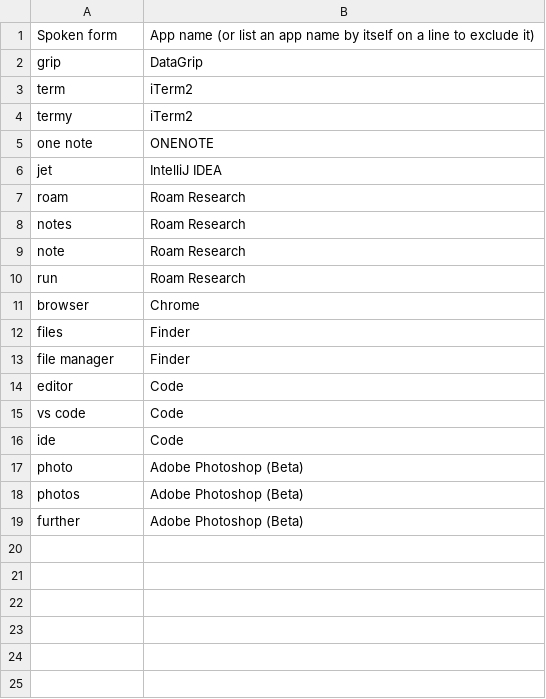
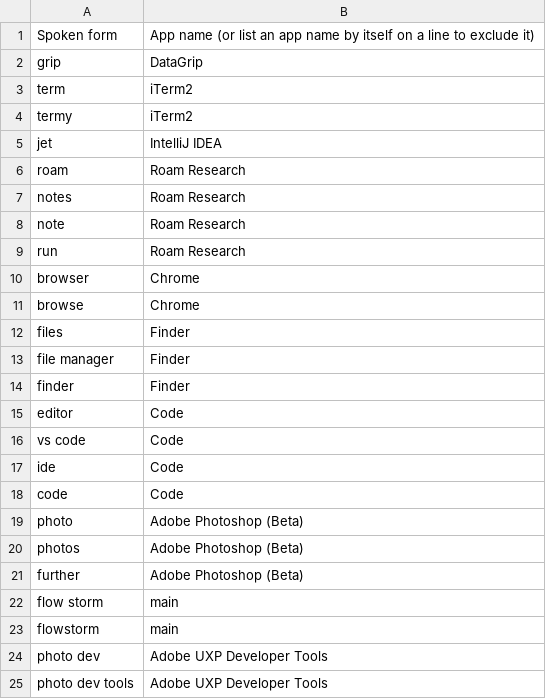
Before and after one commit to chromalchemy/talon-community, a CSV file: core/app_switcher/app_name_overrides.mac.csv, drawn as a sheet; removed rows and columns are numbered as before the commit, all else as after; the diff names each change by its address in the sheet, - before the commit and + after, or states it on an @@ line.

```diff
--- a/core/app_switcher/app_name_overrides.mac.csv
+++ b/core/app_switcher/app_name_overrides.mac.csv
-row 5: one note | ONENOTE
+row 11: browse | Chrome
+row 14: finder | Finder
+row 18: code | Code
+row 22: flow storm | main
+row 23: flowstorm | main
+row 24: photo dev | Adobe UXP Developer Tools
+row 25: photo dev tools | Adobe UXP Developer Tools
```
Also changed, not shown: settings/abbreviations.csv, settings/additional_words.csv, 2 other files.
